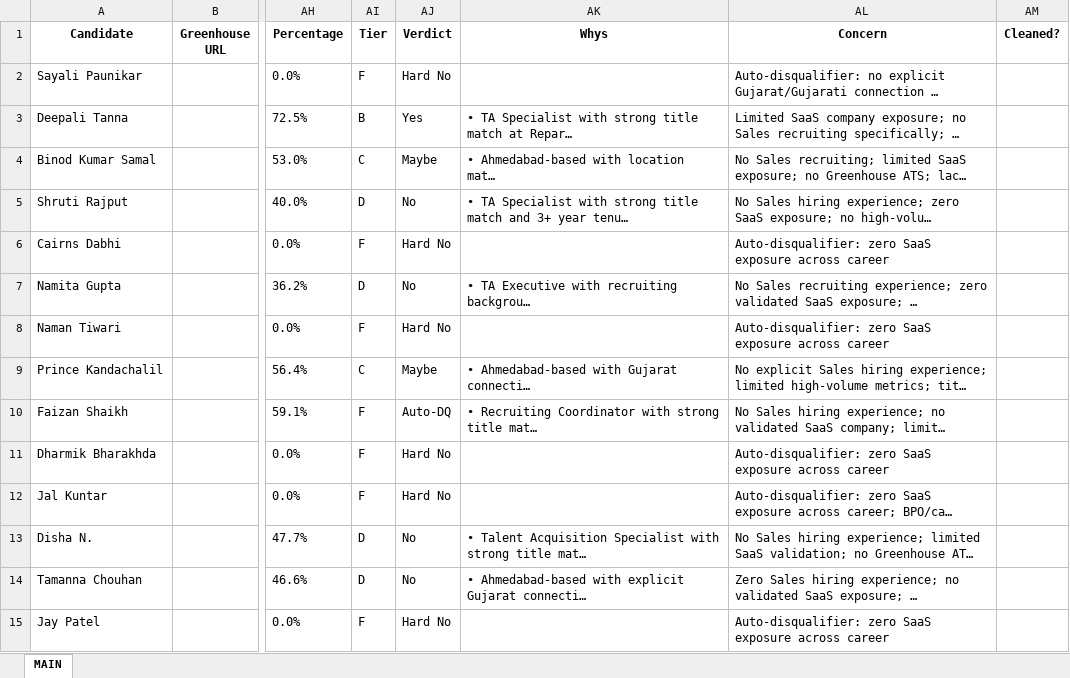
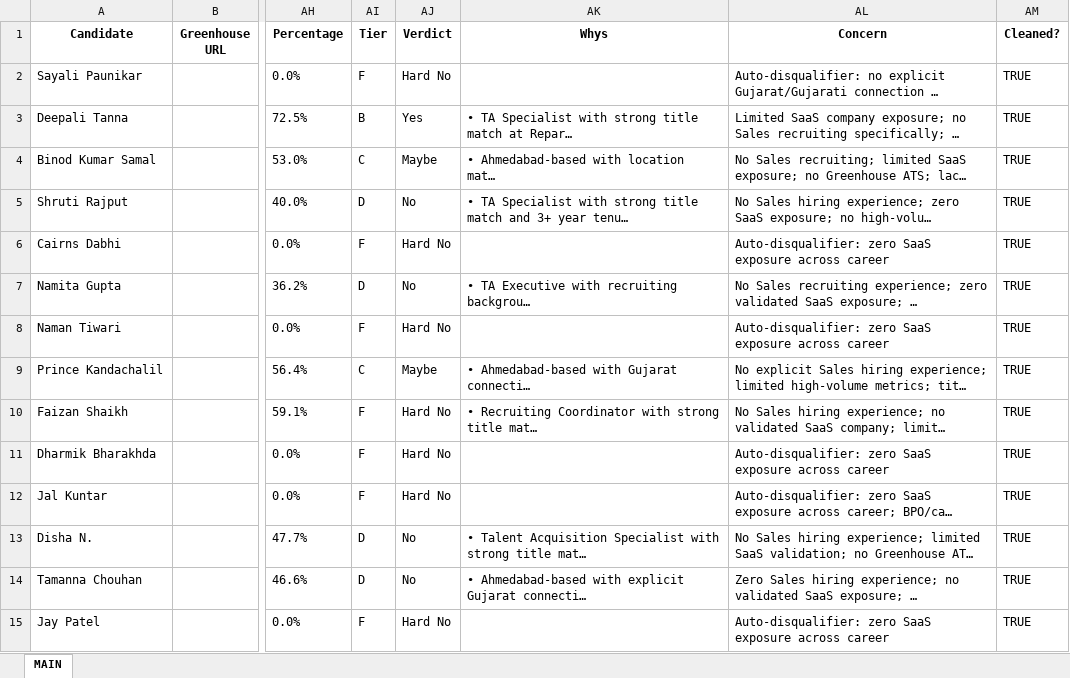
Before and after one commit to SwiftSku/TA-Sourcing-and-Evaluation, an Excel workbook: _OUTPUT--Recruiting_Coord.xlsx, sheet MAIN, drawn as a sheet; only a part is shown, gaps mark what is left out; long unchanged cells end in …; values as stored, in another font and other column widths than the file's, no borders; the diff covers the shown part only; the diff names each change by its address in the sheet, - before the commit and + after, or states it on an @@ line.

Commit message:
Additional clean up.

```diff
--- a/_OUTPUT--Recruiting_Coord.xlsx (sheet MAIN)
+++ b/_OUTPUT--Recruiting_Coord.xlsx (sheet MAIN)
-AM2:AM15 (Cleaned?): (empty)
+AM2:AM15 (Cleaned?): TRUE
-AJ10 (Verdict): Auto-DQ
+AJ10 (Verdict): Hard No
```
Also changed, not shown: 88 edited cells elsewhere in this sheet, 9 other files.
